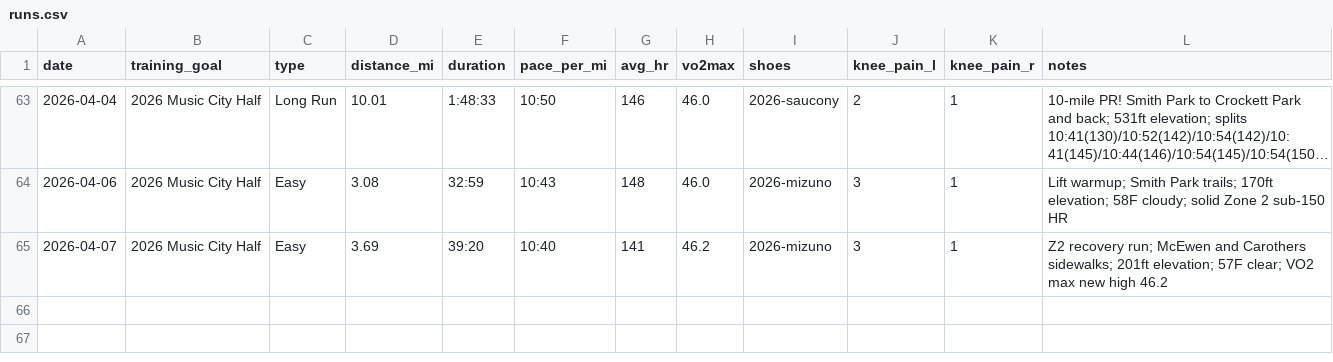
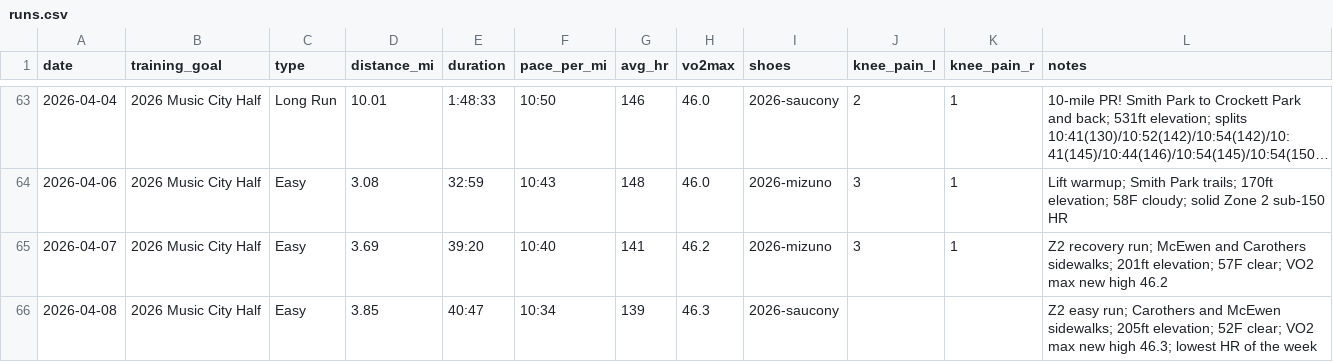
Before and after one commit to mcnewcp/ai-running-coach, a CSV file: data/runs.csv, drawn as a sheet; only a part is shown, gaps mark what is left out; long unchanged cells end in ….

```diff
--- a/data/runs.csv
+++ b/data/runs.csv
@@ -65 +65,2 @@ date,training_goal,type,distance_mi,duration,pace_per_mi,avg_hr,vo2max,shoes,kne
 2026-04-07,2026 Music City Half,Easy,3.69,39:20,10:40,141,46.2,2026-mizuno,3,1,"Z2 recovery run; McEwen and Carothers sidewalks; 201ft elevation; 57F clear; VO2 max new high 46.2"
+2026-04-08,2026 Music City Half,Easy,3.85,40:47,10:34,139,46.3,2026-saucony,,,"Z2 easy run; Carothers and McEwen sidewalks; 205ft elevation; 52F clear; VO2 max new high 46.3; lowest HR of the week"
```
Also changed, not shown: 2 other files.
